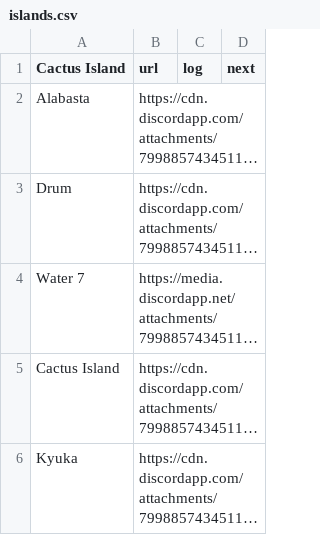
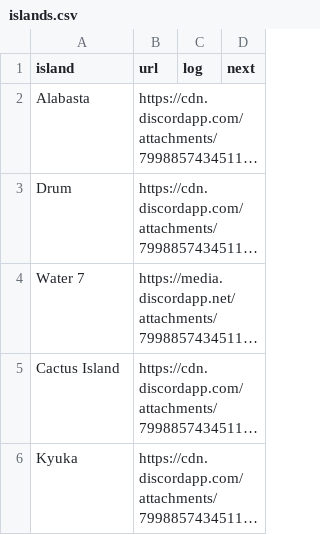
Before and after one commit to beep-grandline/grandline, a CSV file: data/islands.csv, drawn as a sheet; long unchanged cells end in …; the diff names each change by its address in the sheet, - before the commit and + after, or states it on an @@ line.

Commit message:
Update islands.csv

```diff
--- a/data/islands.csv
+++ b/data/islands.csv
-A1: Cactus Island
+A1: island
```
